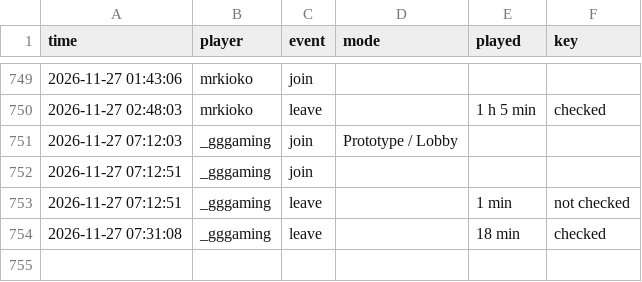
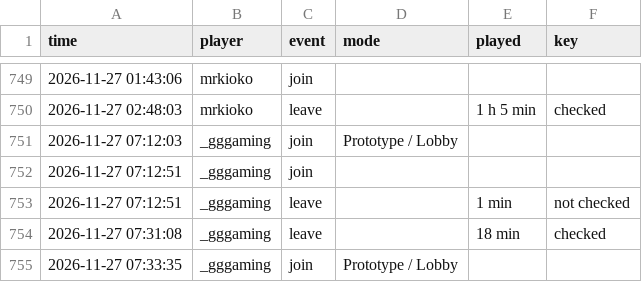
Before and after one commit to knuffiman/online-watch, a CSV file: sessions.csv, drawn as a sheet; only a part is shown, gaps mark what is left out.

```diff
--- a/sessions.csv
+++ b/sessions.csv
@@ -754 +754,2 @@ time,player,event,mode,played,key
 2026-11-27 07:31:08,_gggaming,leave,,18 min,checked
+2026-11-27 07:33:35,_gggaming,join,Prototype / Lobby,,
```
Also changed, not shown: 1 other file.
